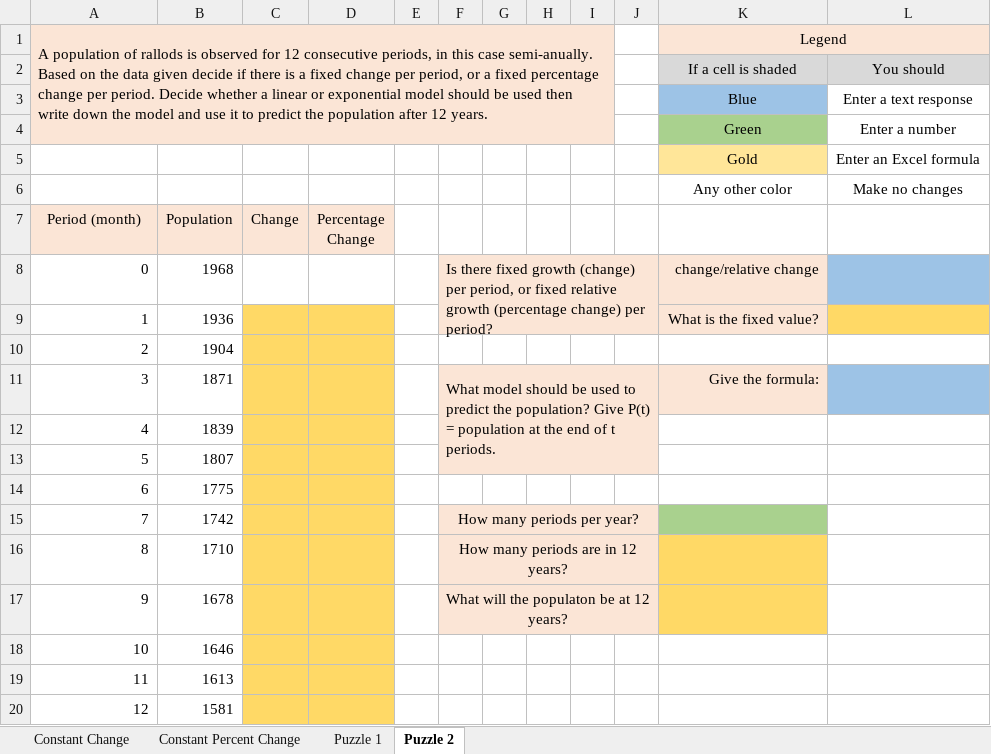
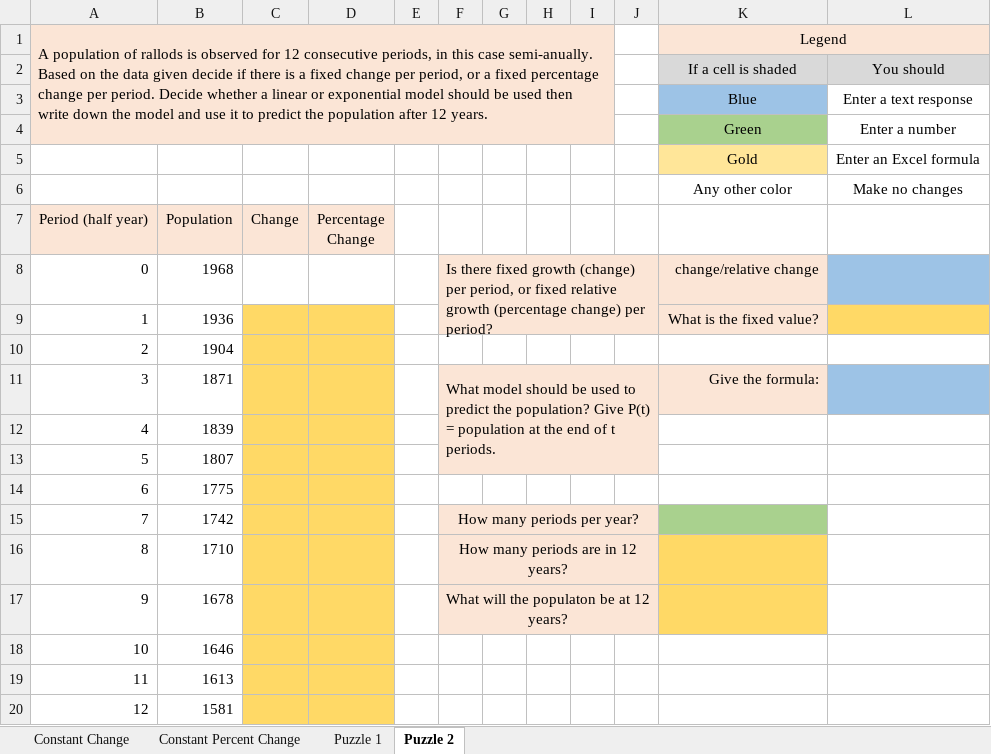
Before and after one commit to ketchers/Teaching, an Excel workbook: 144F20/Topic 3/ConstantGrowthRate.xlsx, sheet Puzzle 2, drawn as a sheet; values as stored, in another font and other column widths than the file's, no borders; the diff names each change by its address in the sheet, - before the commit and + after, or states it on an @@ line.

Commit message:
fixed more typos

```diff
--- a/144F20/Topic 3/ConstantGrowthRate.xlsx (sheet Puzzle 2)
+++ b/144F20/Topic 3/ConstantGrowthRate.xlsx (sheet Puzzle 2)
-A7: Period (month)
+A7: Period (half year)
```
Also changed, not shown: sheet Puzzle 1.
